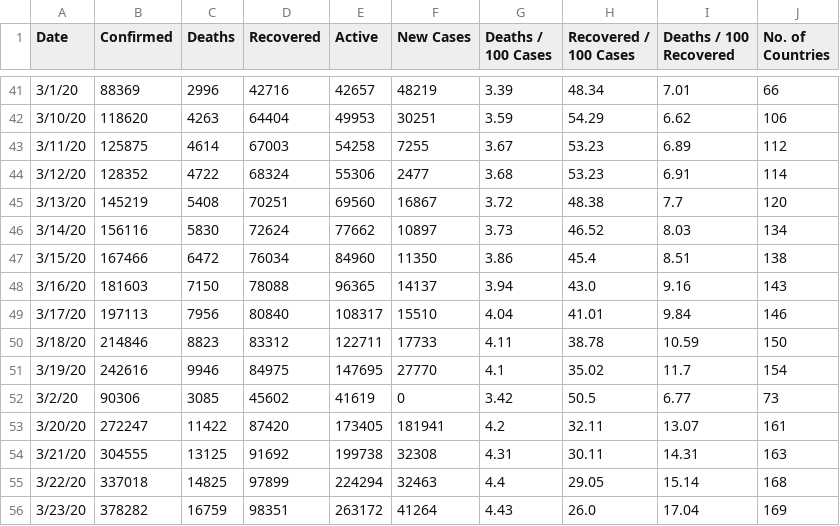
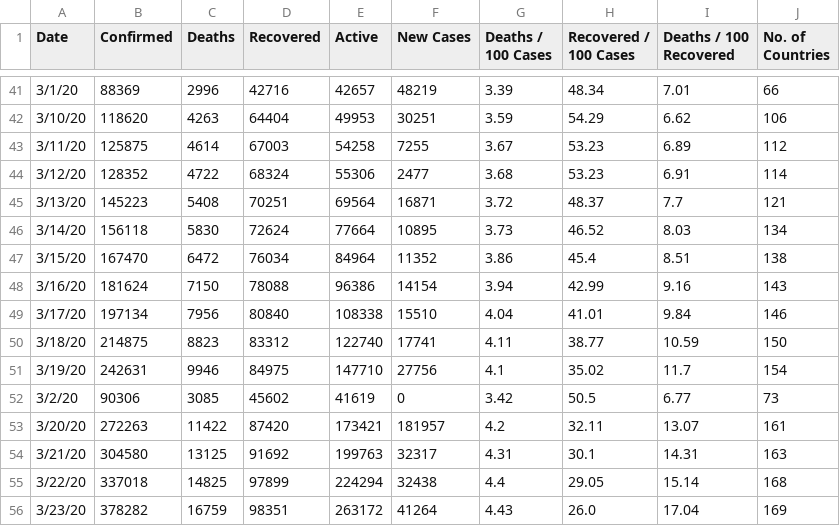
Before and after one commit to McnamaraChiwaye/Covid-19-Preprocessed-Dataset, a CSV file: preprocessed/daywise.csv, drawn as a sheet; only a part is shown, gaps mark what is left out; the diff covers the shown part only.

```diff
--- a/preprocessed/daywise.csv
+++ b/preprocessed/daywise.csv
@@ -44,13 +44,13 @@ Date,Confirmed,Deaths,Recovered,Active,New Cases,Deaths / 100 Cases,Recovered /
 3/12/20,128352,4722,68324,55306,2477,3.68,53.23,6.91,114
-3/13/20,145219,5408,70251,69560,16867,3.72,48.38,7.7,120
-3/14/20,156116,5830,72624,77662,10897,3.73,46.52,8.03,134
-3/15/20,167466,6472,76034,84960,11350,3.86,45.4,8.51,138
-3/16/20,181603,7150,78088,96365,14137,3.94,43.0,9.16,143
-3/17/20,197113,7956,80840,108317,15510,4.04,41.01,9.84,146
-3/18/20,214846,8823,83312,122711,17733,4.11,38.78,10.59,150
-3/19/20,242616,9946,84975,147695,27770,4.1,35.02,11.7,154
+3/13/20,145223,5408,70251,69564,16871,3.72,48.37,7.7,121
+3/14/20,156118,5830,72624,77664,10895,3.73,46.52,8.03,134
+3/15/20,167470,6472,76034,84964,11352,3.86,45.4,8.51,138
+3/16/20,181624,7150,78088,96386,14154,3.94,42.99,9.16,143
+3/17/20,197134,7956,80840,108338,15510,4.04,41.01,9.84,146
+3/18/20,214875,8823,83312,122740,17741,4.11,38.77,10.59,150
+3/19/20,242631,9946,84975,147710,27756,4.1,35.02,11.7,154
 3/2/20,90306,3085,45602,41619,0,3.42,50.5,6.77,73
-3/20/20,272247,11422,87420,173405,181941,4.2,32.11,13.07,161
-3/21/20,304555,13125,91692,199738,32308,4.31,30.11,14.31,163
-3/22/20,337018,14825,97899,224294,32463,4.4,29.05,15.14,168
+3/20/20,272263,11422,87420,173421,181957,4.2,32.11,13.07,161
+3/21/20,304580,13125,91692,199763,32317,4.31,30.1,14.31,163
+3/22/20,337018,14825,97899,224294,32438,4.4,29.05,15.14,168
 3/23/20,378282,16759,98351,263172,41264,4.43,26.0,17.04,169
```
Also changed, not shown: 101 edited cells elsewhere in this file, preprocessed/country_daywise.csv, 1 other file.
